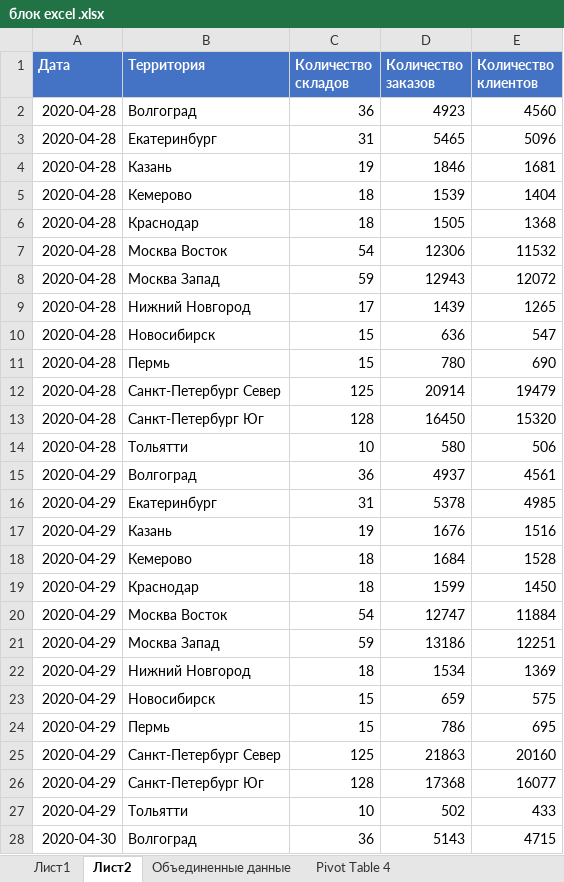
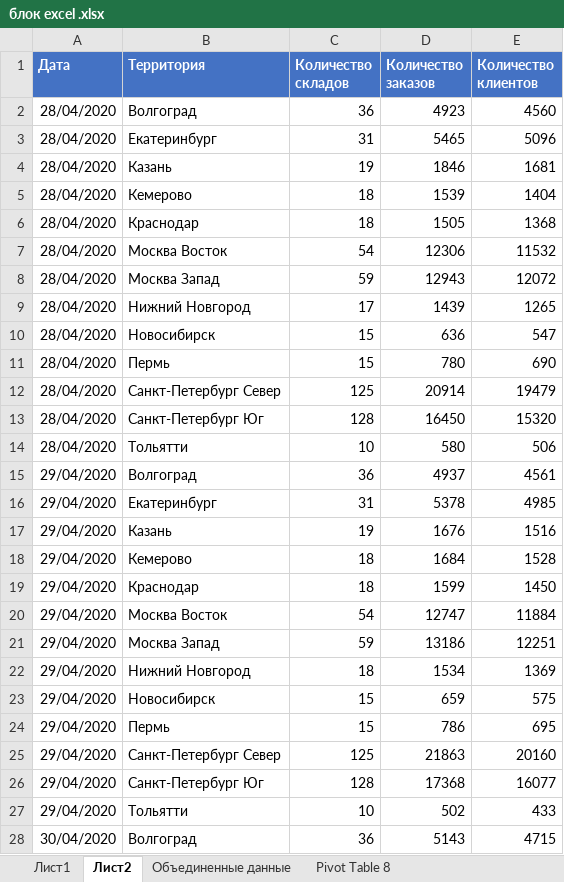
Before and after one commit to woofdanny/Excel-, an Excel workbook: блок excel .xlsx, sheet Лист2, drawn as a sheet; only a part is shown; values as stored, in another font and other column widths than the file's, no borders; charts and pictures not drawn; the diff covers the shown part only; the diff names each change by its address in the sheet, - before the commit and + after, or states it on an @@ line.

```diff
--- a/блок excel .xlsx (sheet Лист2)
+++ b/блок excel .xlsx (sheet Лист2)
-sheet tab: Pivot Table 4
+sheet tab: Pivot Table 8
-A2:A14 (Дата): 2020-04-28
+A2:A14 (Дата): 28/04/2020
-A15:A27 (Дата): 2020-04-29
+A15:A27 (Дата): 29/04/2020
-A28 (Дата): 2020-04-30
+A28 (Дата): 30/04/2020
```
Also changed, not shown: 477 edited cells elsewhere in this sheet, sheet Объединенные данные, sheet 2.1. топ 3 территорий по доле н, sheet график, sheet 2.1. топ 3 территорий по доле в, other sheet tabs, formulas that keep their value, charts or pictures.
